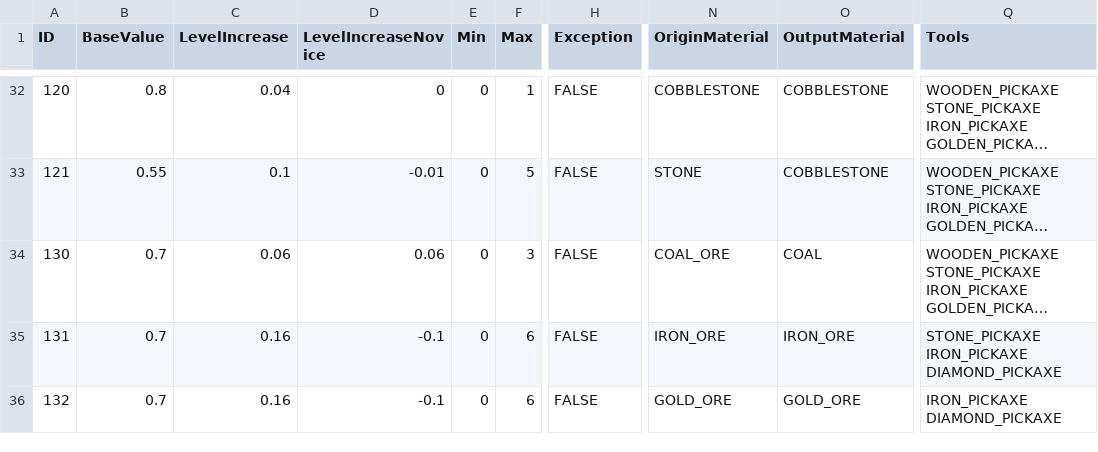
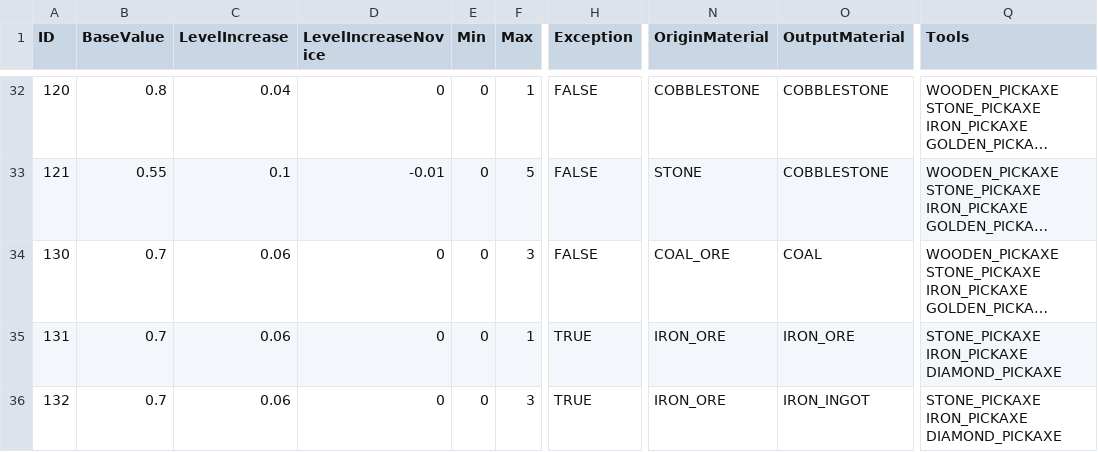
Before and after one commit to drekryan/DwarfCraft, a CSV file: src/default_files/effects.csv, drawn as a sheet; only a part is shown, gaps mark what is left out; long unchanged cells end in …; the diff covers the shown part only; the diff names each change by its address in the sheet, - before the commit and + after, or states it on an @@ line.

```diff
--- a/src/default_files/effects.csv
+++ b/src/default_files/effects.csv
-D34 (LevelIncreaseNovice): 0.06
+D34 (LevelIncreaseNovice): 0
-C35:C36 (LevelIncrease): 0.16
+C35:C36 (LevelIncrease): 0.06
-D35:D36 (LevelIncreaseNovice): -0.1
+D35:D36 (LevelIncreaseNovice): 0
-F35 (Max): 6
+F35 (Max): 1
-H35:H36 (Exception): FALSE
+H35:H36 (Exception): TRUE
-F36 (Max): 6
+F36 (Max): 3
-N36 (OriginMaterial): GOLD_ORE
+N36 (OriginMaterial): IRON_ORE
-O36 (OutputMaterial): GOLD_ORE
+O36 (OutputMaterial): IRON_INGOT
-Q36 (Tools): IRON_PICKAXE DIAMOND_PICKAXE
+Q36 (Tools): STONE_PICKAXE IRON_PICKAXE DIAMOND_PICKAXE
```
Also changed, not shown: 2 added rows and 9 edited cells elsewhere in this file, 1 other file.
